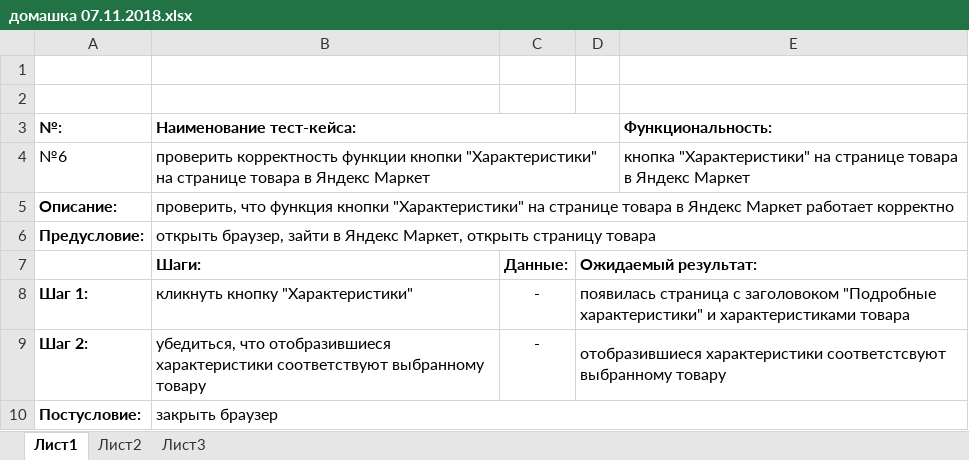
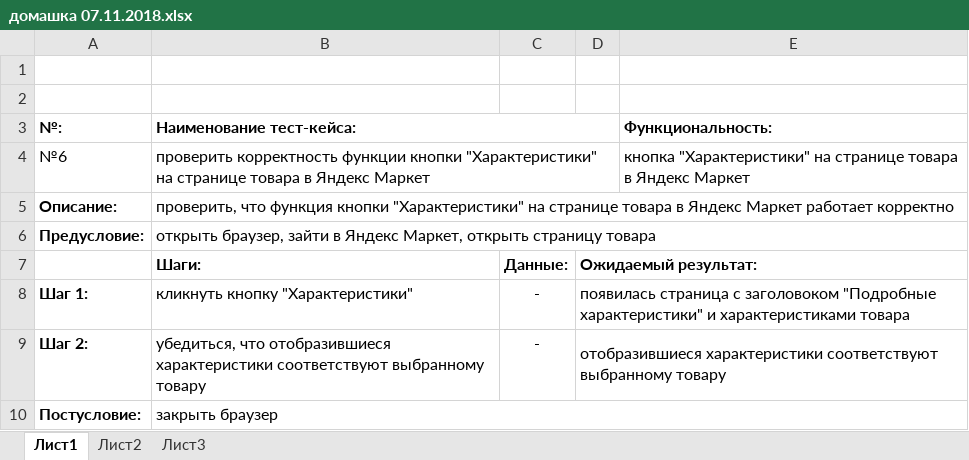
Before and after one commit to Zoya6/QAtester, an Excel workbook: домашка 07.11.2018.xlsx, sheet Лист1, drawn as a sheet; values as stored, in another font and other column widths than the file's, no borders; the diff names each change by its address in the sheet, - before the commit and + after, or states it on an @@ line.

Commit message:
Update домашка 07.11.2018.xlsx

```diff
--- a/домашка 07.11.2018.xlsx (sheet Лист1)
+++ b/домашка 07.11.2018.xlsx (sheet Лист1)
-D9: отобразившиеся характеристики соответстсвуют выбранному товару
+D9: отобразившиеся характеристики соответствуют выбранному товару
```
